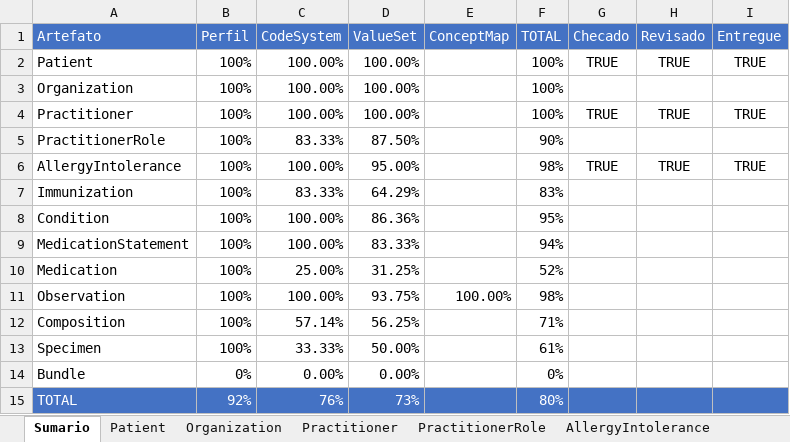
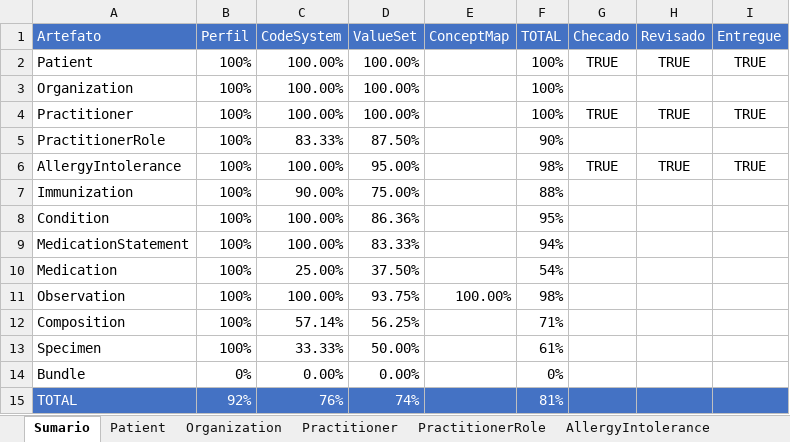
Before and after one commit to moaassis/https-git-codecommit.sa-east-1.amazonaws.com-v1-repos-ips-brasil-documentos, an Excel workbook: Gestão do Projeto/Indicadores/SumarioIndicadores.xlsx, sheet Sumario, drawn as a sheet; values as stored, in another font and other column widths than the file's, no borders; charts and pictures not drawn; the diff names each change by its address in the sheet, - before the commit and + after, or states it on an @@ line.

Commit message:
Update SumarioIndicadores.xlsx

```diff
--- a/Gestão do Projeto/Indicadores/SumarioIndicadores.xlsx (sheet Sumario)
+++ b/Gestão do Projeto/Indicadores/SumarioIndicadores.xlsx (sheet Sumario)
-C7 (CodeSystem): 83.33%
+C7 (CodeSystem): 90.00%
-D7 (ValueSet): 64.29%
+D7 (ValueSet): 75.00%
-F7 (TOTAL): 83%
+F7 (TOTAL): 88%
-D10 (ValueSet): 31.25%
+D10 (ValueSet): 37.50%
-F10 (TOTAL): 52%
+F10 (TOTAL): 54%
-D15 (ValueSet): 73%
+D15 (ValueSet): 74%
-F15 (TOTAL): 80%
+F15 (TOTAL): 81%
```
Also changed, not shown: sheet Immunization, sheet Medication.
